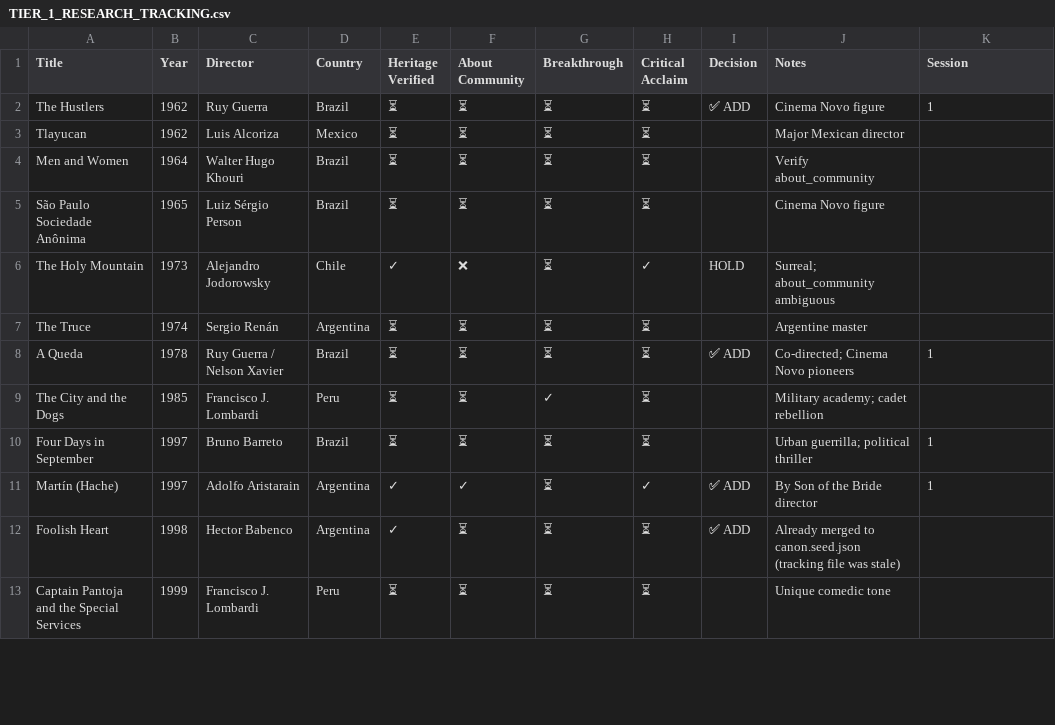
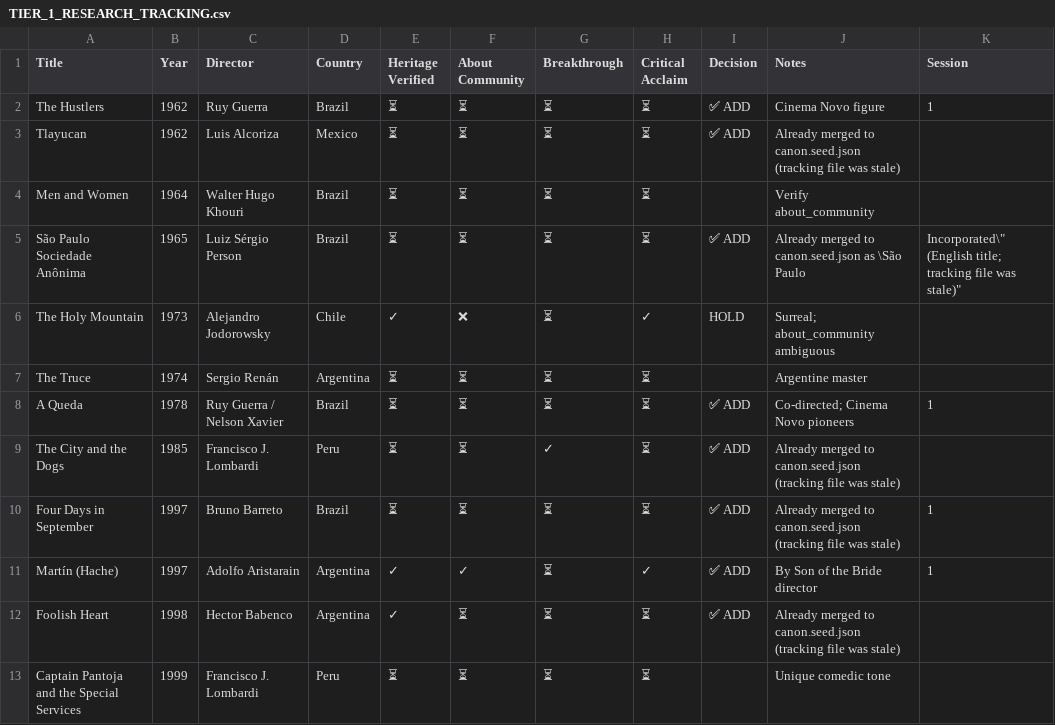
Before and after one commit to ramirez-ai-labs/latino-canon, a CSV file: TIER_1_RESEARCH_TRACKING.csv, drawn as a sheet; only a part is shown; the diff covers the shown part only.

```diff
--- a/TIER_1_RESEARCH_TRACKING.csv
+++ b/TIER_1_RESEARCH_TRACKING.csv
@@ -2,5 +2,5 @@
 "The Hustlers","1962","Ruy Guerra","Brazil","⏳","⏳","⏳","⏳","✅ ADD","Cinema Novo figure","1"
-"Tlayucan","1962","Luis Alcoriza","Mexico","⏳","⏳","⏳","⏳","","Major Mexican director",""
+"Tlayucan","1962","Luis Alcoriza","Mexico","⏳","⏳","⏳","⏳","✅ ADD","Already merged to canon.seed.json (tracking file was stale)",""
 "Men and Women","1964","Walter Hugo Khouri","Brazil","⏳","⏳","⏳","⏳","","Verify about_community",""
-"São Paulo Sociedade Anônima","1965","Luiz Sérgio Person","Brazil","⏳","⏳","⏳","⏳","","Cinema Novo figure",""
+"São Paulo Sociedade Anônima","1965","Luiz Sérgio Person","Brazil","⏳","⏳","⏳","⏳","✅ ADD","Already merged to canon.seed.json as \"São Paulo, Incorporated\" (English title; tracking file was stale)",""
 "The Holy Mountain","1973","Alejandro Jodorowsky","Chile","✓","❌","⏳","✓","HOLD","Surreal; about_community ambiguous",""
@@ -8,4 +8,4 @@
 "A Queda","1978","Ruy Guerra / Nelson Xavier","Brazil","⏳","⏳","⏳","⏳","✅ ADD","Co-directed; Cinema Novo pioneers","1"
-"The City and the Dogs","1985","Francisco J. Lombardi","Peru","⏳","⏳","✓","⏳","","Military academy; cadet rebellion",""
-"Four Days in September","1997","Bruno Barreto","Brazil","⏳","⏳","⏳","⏳","","Urban guerrilla; political thriller","1"
+"The City and the Dogs","1985","Francisco J. Lombardi","Peru","⏳","⏳","✓","⏳","✅ ADD","Already merged to canon.seed.json (tracking file was stale)",""
+"Four Days in September","1997","Bruno Barreto","Brazil","⏳","⏳","⏳","⏳","✅ ADD","Already merged to canon.seed.json (tracking file was stale)","1"
 "Martín (Hache)","1997","Adolfo Aristarain","Argentina","✓","✓","⏳","✓","✅ ADD","By Son of the Bride director","1"
```
Also changed, not shown: 16 edited cells elsewhere in this file, CANON_TRACKING_MASTER.csv, 2 other files.
